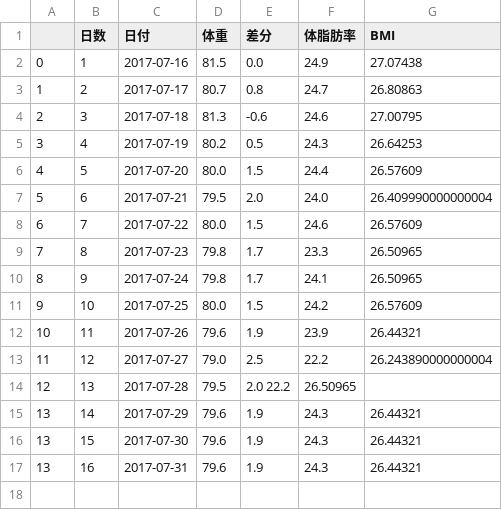
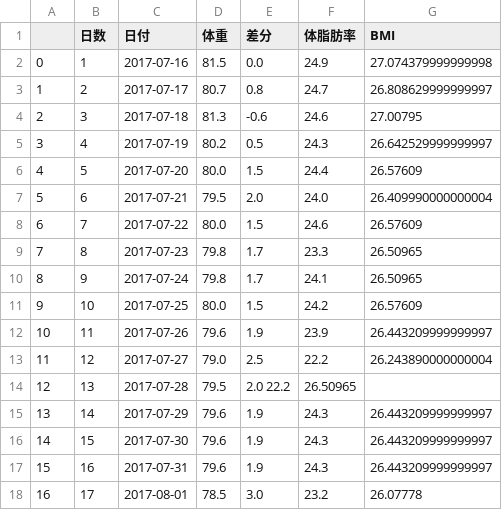
Before and after one commit to hatobus/diet, a CSV file: weightdata.csv, drawn as a sheet; the diff names each change by its address in the sheet, - before the commit and + after, or states it on an @@ line.

```diff
--- a/weightdata.csv
+++ b/weightdata.csv
-G2 (BMI): 27.07438
+G2 (BMI): 27.074379999999998
-G3 (BMI): 26.80863
+G3 (BMI): 26.808629999999997
-G5 (BMI): 26.64253
+G5 (BMI): 26.642529999999997
-G12 (BMI): 26.44321
+G12 (BMI): 26.443209999999997
-G15:G17 (BMI): 26.44321
+G15:G17 (BMI): 26.443209999999997
-A16: 13
+A16: 14
-A17: 13
+A17: 15
+row 18: 16 | 17 | 2017-08-01 | 78.5 | 3.0 | 23.2 | 26.07778
```
Also changed, not shown: 1 other file.
